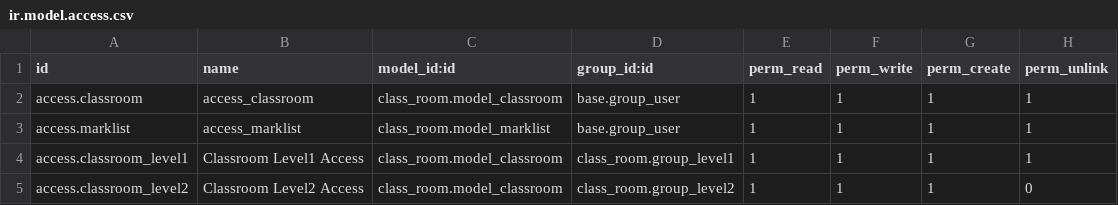
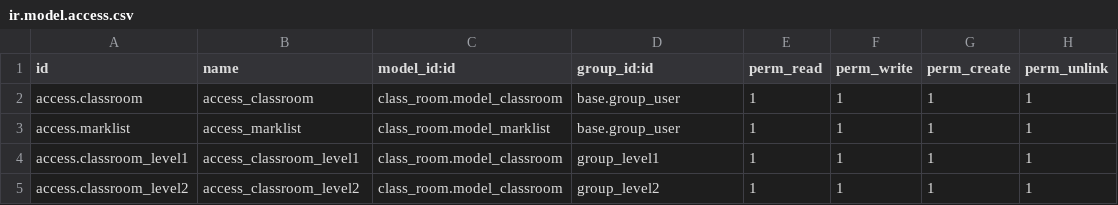
Before and after one commit to Adheenka/odoo_cybrus, a CSV file: custom_addons/class_room/security/ir.model.access.csv, drawn as a sheet.

```diff
--- a/custom_addons/class_room/security/ir.model.access.csv
+++ b/custom_addons/class_room/security/ir.model.access.csv
@@ -3,3 +3,3 @@ access.classroom,access_classroom,class_room.model_classroom,base.group_user,1,1
 access.marklist,access_marklist,class_room.model_marklist,base.group_user,1,1,1,1
-access.classroom_level1,Classroom Level1 Access,class_room.model_classroom,class_room.group_level1,1,1,1,1
-access.classroom_level2,Classroom Level2 Access,class_room.model_classroom,class_room.group_level2,1,1,1,0
+access.classroom_level1,access_classroom_level1,class_room.model_classroom,group_level1,1,1,1,1
+access.classroom_level2,access_classroom_level2,class_room.model_classroom,group_level2,1,1,1,1
```
Also changed, not shown: 1 other file.
